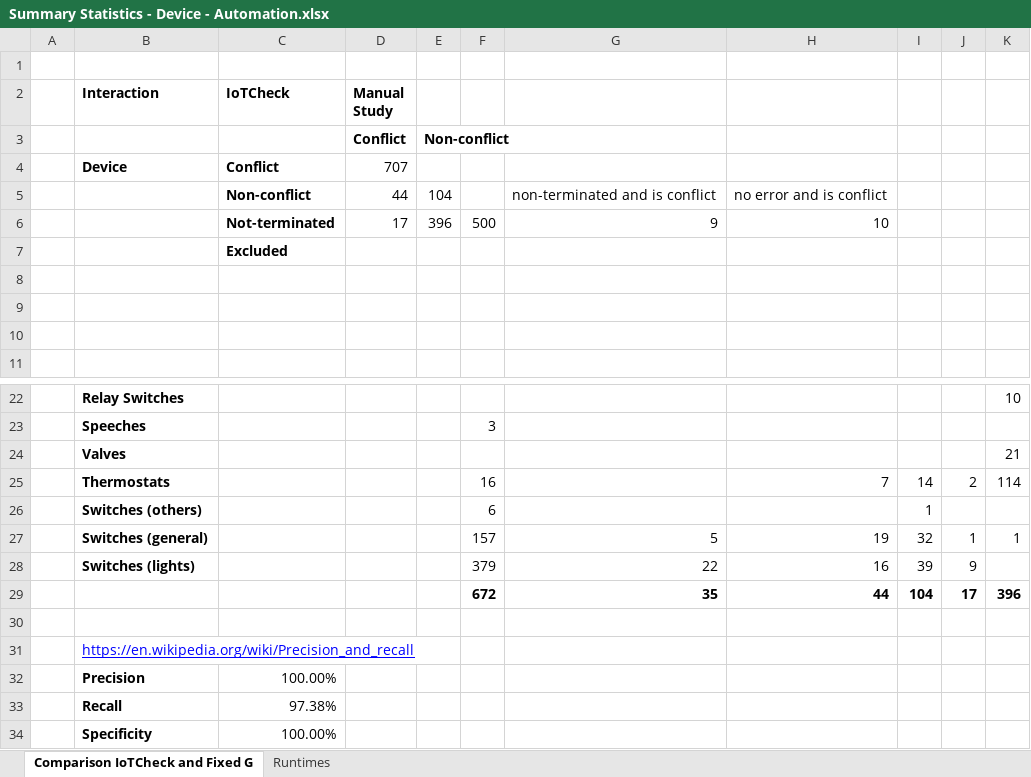
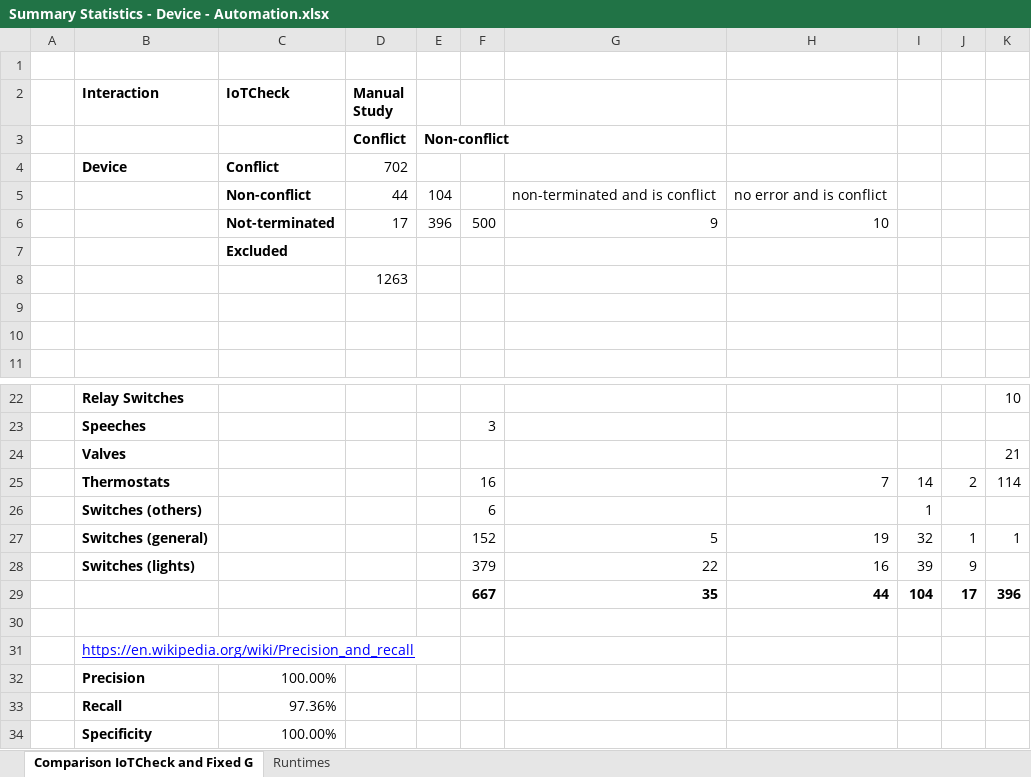
Before and after one commit to uci-plrg/iotcheck-data, an Excel workbook: Device Interaction/Automation/Summary Statistics - Device - Automation.xlsx, sheet Comparison IoTCheck and Fixed G, drawn as a sheet; only a part is shown, gaps mark what is left out; values as stored, in another font and other column widths than the file's, no borders; charts and pictures not drawn; the diff names each change by its address in the sheet, - before the commit and + after, or states it on an @@ line.

Commit message:
Fixed accounting error in the summary file.

```diff
--- a/Device Interaction/Automation/Summary Statistics - Device - Automation.xlsx (sheet Comparison IoTCheck and Fixed G)
+++ b/Device Interaction/Automation/Summary Statistics - Device - Automation.xlsx (sheet Comparison IoTCheck and Fixed G)
-D4 (Manual Study): 707
+D4 (Manual Study): 702
-D8 (Manual Study): (empty)
+D8 (Manual Study): 1263
-F27: 157
+F27: 152
-F29: 672
+F29: 667
-C33 (IoTCheck): 97.38%
+C33 (IoTCheck): 97.36%
```
